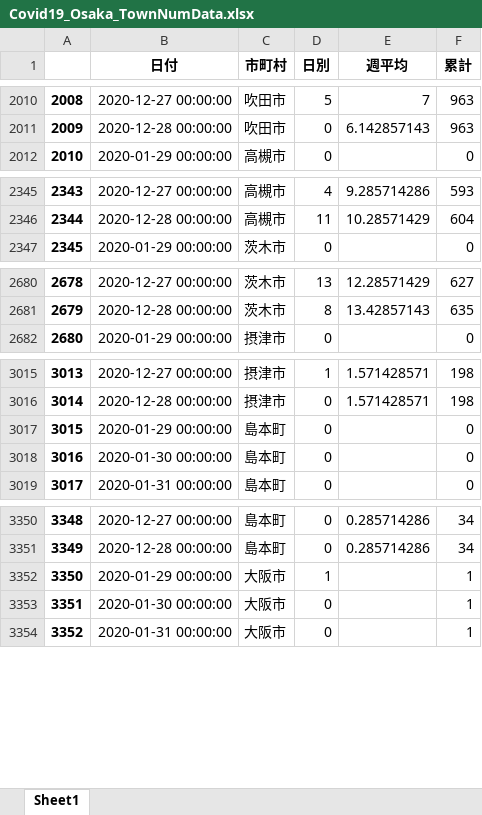
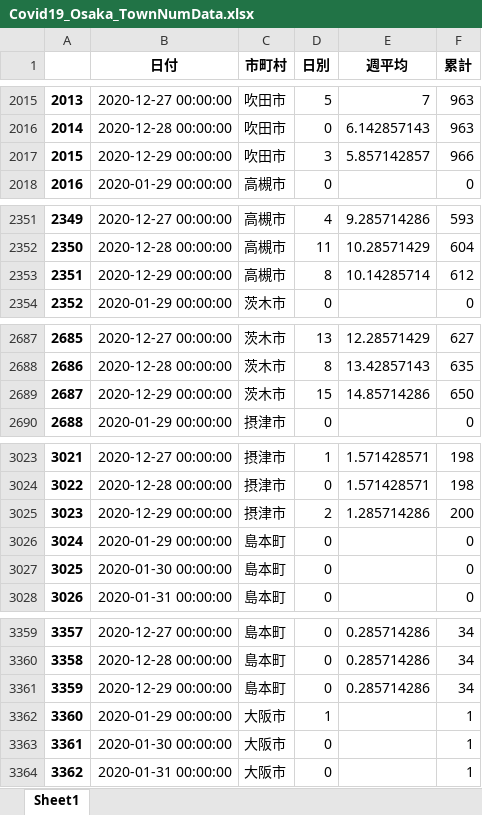
Before and after one commit to massatacker/Covid19OsakaAreaTwonHeroku, an Excel workbook: Covid19_Osaka_TownNumData.xlsx, sheet Sheet1, drawn as a sheet; only a part is shown, gaps mark what is left out; values as stored, in another font and other column widths than the file's, no borders; the diff covers the shown part only; the diff names each change by its address in the sheet, - before the commit and + after, or states it on an @@ line.

```diff
--- a/Covid19_Osaka_TownNumData.xlsx (sheet Sheet1)
+++ b/Covid19_Osaka_TownNumData.xlsx (sheet Sheet1)
@@ column A renumbered between rows 338 and 15120 @@
+row 2017: 2015 | 2020-12-29 00:00:00 | 吹田市 | 3 | 5.857142857 | 966
+row 2353: 2351 | 2020-12-29 00:00:00 | 高槻市 | 8 | 10.14285714 | 612
+row 2689: 2687 | 2020-12-29 00:00:00 | 茨木市 | 15 | 14.85714286 | 650
+row 3025: 3023 | 2020-12-29 00:00:00 | 摂津市 | 2 | 1.285714286 | 200
+row 3361: 3359 | 2020-12-29 00:00:00 | 島本町 | 0 | 0.285714286 | 34
```
Also changed, not shown: 40 added rows elsewhere in this sheet, Covid19_Osaka_Area2NumData.xlsx.
